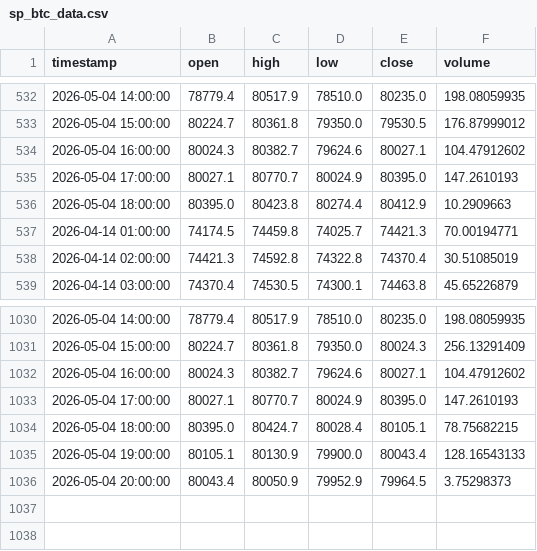
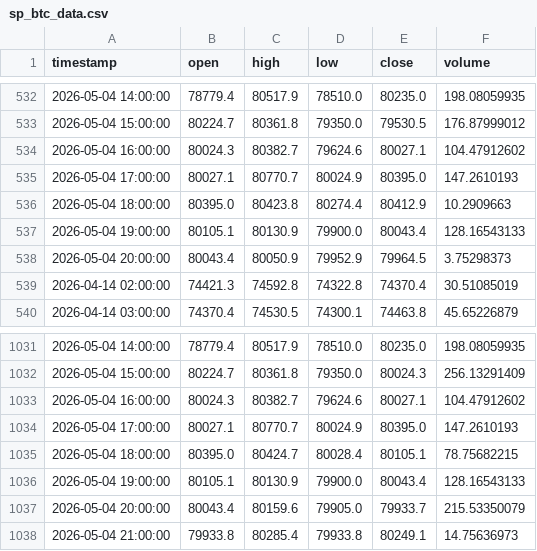
Before and after one commit to MrReaderhash/btc-rl-agent, a CSV file: subhashis_pani/sp_btc_data.csv, drawn as a sheet; only a part is shown, gaps mark what is left out.

```diff
--- a/subhashis_pani/sp_btc_data.csv
+++ b/subhashis_pani/sp_btc_data.csv
@@ -536,3 +536,4 @@ timestamp,open,high,low,close,volume
 2026-05-04 18:00:00,80395.0,80423.8,80274.4,80412.9,10.2909663
-2026-04-14 01:00:00,74174.5,74459.8,74025.7,74421.3,70.00194771
+2026-05-04 19:00:00,80105.1,80130.9,79900.0,80043.4,128.16543133
+2026-05-04 20:00:00,80043.4,80050.9,79952.9,79964.5,3.75298373
 2026-04-14 02:00:00,74421.3,74592.8,74322.8,74370.4,30.51085019
@@ -1035,2 +1036,3 @@ timestamp,open,high,low,close,volume
 2026-05-04 19:00:00,80105.1,80130.9,79900.0,80043.4,128.16543133
-2026-05-04 20:00:00,80043.4,80050.9,79952.9,79964.5,3.75298373
+2026-05-04 20:00:00,80043.4,80159.6,79905.0,79933.7,215.53350079
+2026-05-04 21:00:00,79933.8,80285.4,79933.8,80249.1,14.75636973
```
Also changed, not shown: subhashis_pani/sp_trades_log.csv, 1 other file.
